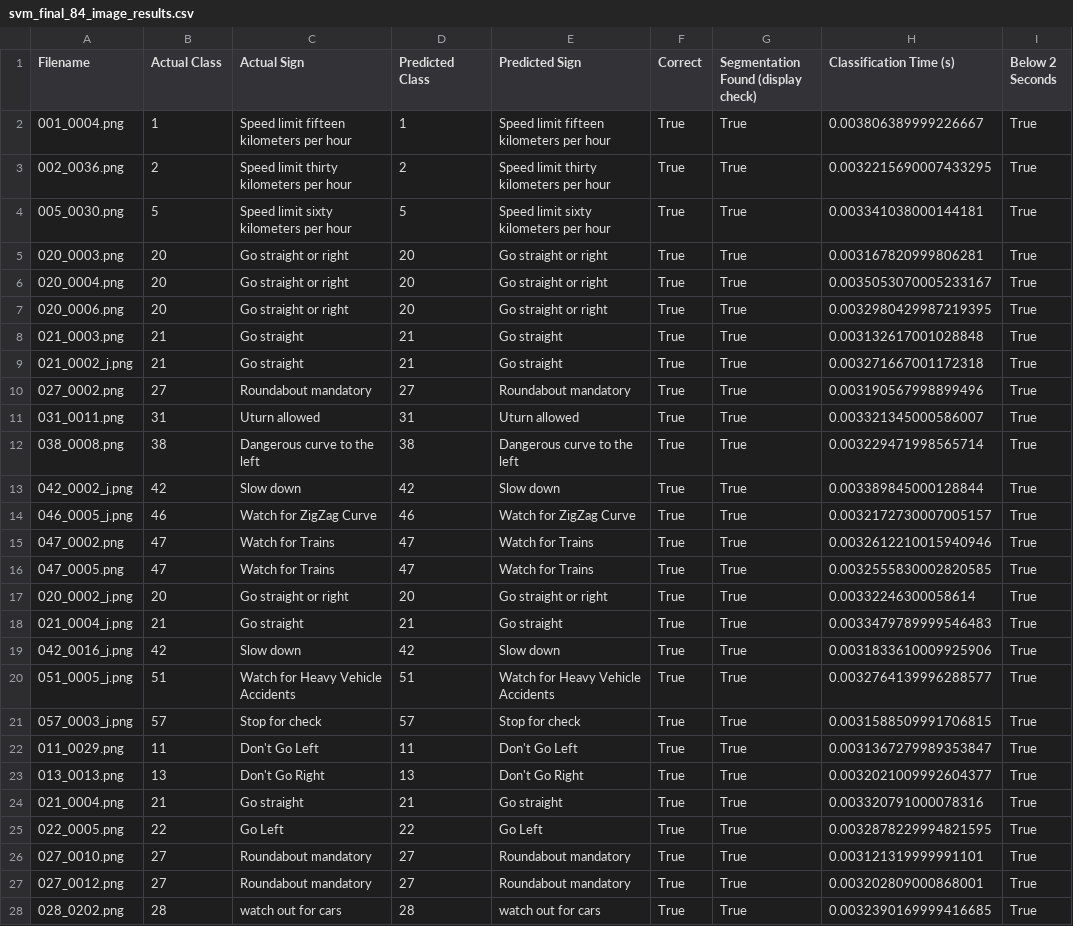
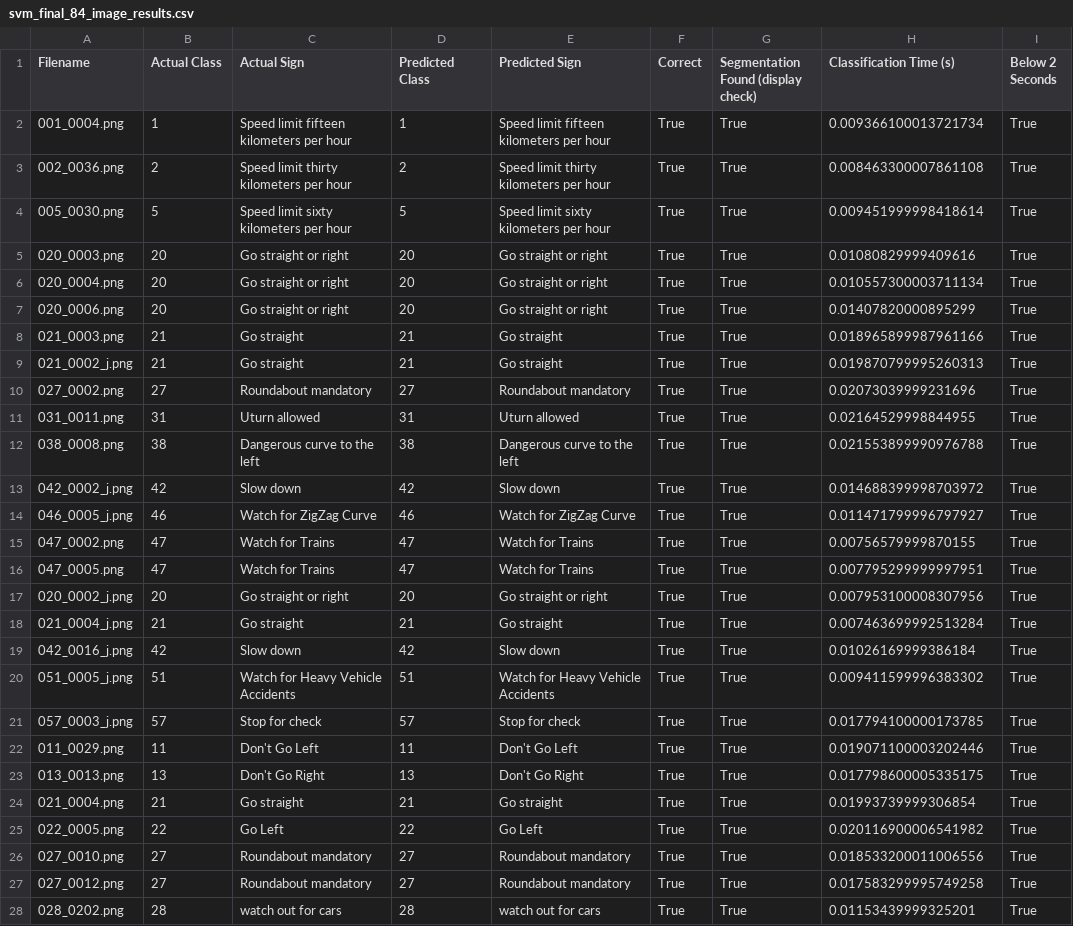
Before and after one commit to khoryz666/traffic-sign-recognition, a CSV file: results/svm_final_84_image_results.csv, drawn as a sheet; only a part is shown; the diff covers the shown part only.

Commit message:
undo rerun to preserve original output result on 03 and 04 with the result folder

```diff
--- a/results/svm_final_84_image_results.csv
+++ b/results/svm_final_84_image_results.csv
@@ -1,28 +1,28 @@
 Filename,Actual Class,Actual Sign,Predicted Class,Predicted Sign,Correct,Segmentation Found (display check),Classification Time (s),Below 2 Seconds
-001_0004.png,1,Speed limit fifteen kilometers per hour,1,Speed limit fifteen kilometers per hour,True,True,0.003806389999226667,True
-002_0036.png,2,Speed limit thirty kilometers per hour,2,Speed limit thirty kilometers per hour,True,True,0.0032215690007433295,True
-005_0030.png,5,Speed limit sixty kilometers per hour,5,Speed limit sixty kilometers per hour,True,True,0.003341038000144181,True
-020_0003.png,20,Go straight or right,20,Go straight or right,True,True,0.003167820999806281,True
-020_0004.png,20,Go straight or right,20,Go straight or right,True,True,0.0035053070005233167,True
-020_0006.png,20,Go straight or right,20,Go straight or right,True,True,0.0032980429987219395,True
-021_0003.png,21,Go straight,21,Go straight,True,True,0.003132617001028848,True
-021_0002_j.png,21,Go straight,21,Go straight,True,True,0.003271667001172318,True
-027_0002.png,27,Roundabout mandatory,27,Roundabout mandatory,True,True,0.003190567998899496,True
-031_0011.png,31,Uturn allowed,31,Uturn allowed,True,True,0.003321345000586007,True
-038_0008.png,38,Dangerous curve to the left,38,Dangerous curve to the left,True,True,0.003229471998565714,True
-042_0002_j.png,42,Slow down,42,Slow down,True,True,0.003389845000128844,True
-046_0005_j.png,46,Watch for ZigZag Curve,46,Watch for ZigZag Curve,True,True,0.0032172730007005157,True
-047_0002.png,47,Watch for Trains,47,Watch for Trains,True,True,0.0032612210015940946,True
-047_0005.png,47,Watch for Trains,47,Watch for Trains,True,True,0.0032555830002820585,True
-020_0002_j.png,20,Go straight or right,20,Go straight or right,True,True,0.00332246300058614,True
-021_0004_j.png,21,Go straight,21,Go straight,True,True,0.0033479789999546483,True
-042_0016_j.png,42,Slow down,42,Slow down,True,True,0.0031833610009925906,True
-051_0005_j.png,51,Watch for Heavy Vehicle Accidents,51,Watch for Heavy Vehicle Accidents,True,True,0.0032764139996288577,True
-057_0003_j.png,57,Stop for check,57,Stop for check,True,True,0.0031588509991706815,True
-011_0029.png,11,Don't Go Left,11,Don't Go Left,True,True,0.0031367279989353847,True
-013_0013.png,13,Don't Go Right,13,Don't Go Right,True,True,0.0032021009992604377,True
-021_0004.png,21,Go straight,21,Go straight,True,True,0.003320791000078316,True
-022_0005.png,22,Go Left,22,Go Left,True,True,0.0032878229994821595,True
-027_0010.png,27,Roundabout mandatory,27,Roundabout mandatory,True,True,0.003121319999991101,True
-027_0012.png,27,Roundabout mandatory,27,Roundabout mandatory,True,True,0.003202809000868001,True
-028_0202.png,28,watch out for cars,28,watch out for cars,True,True,0.0032390169999416685,True
+001_0004.png,1,Speed limit fifteen kilometers per hour,1,Speed limit fifteen kilometers per hour,True,True,0.009366100013721734,True
+002_0036.png,2,Speed limit thirty kilometers per hour,2,Speed limit thirty kilometers per hour,True,True,0.008463300007861108,True
+005_0030.png,5,Speed limit sixty kilometers per hour,5,Speed limit sixty kilometers per hour,True,True,0.009451999998418614,True
+020_0003.png,20,Go straight or right,20,Go straight or right,True,True,0.01080829999409616,True
+020_0004.png,20,Go straight or right,20,Go straight or right,True,True,0.010557300003711134,True
+020_0006.png,20,Go straight or right,20,Go straight or right,True,True,0.01407820000895299,True
+021_0003.png,21,Go straight,21,Go straight,True,True,0.018965899987961166,True
+021_0002_j.png,21,Go straight,21,Go straight,True,True,0.019870799995260313,True
+027_0002.png,27,Roundabout mandatory,27,Roundabout mandatory,True,True,0.02073039999231696,True
+031_0011.png,31,Uturn allowed,31,Uturn allowed,True,True,0.02164529998844955,True
+038_0008.png,38,Dangerous curve to the left,38,Dangerous curve to the left,True,True,0.021553899990976788,True
+042_0002_j.png,42,Slow down,42,Slow down,True,True,0.014688399998703972,True
+046_0005_j.png,46,Watch for ZigZag Curve,46,Watch for ZigZag Curve,True,True,0.011471799996797927,True
+047_0002.png,47,Watch for Trains,47,Watch for Trains,True,True,0.00756579999870155,True
+047_0005.png,47,Watch for Trains,47,Watch for Trains,True,True,0.007795299999997951,True
+020_0002_j.png,20,Go straight or right,20,Go straight or right,True,True,0.007953100008307956,True
+021_0004_j.png,21,Go straight,21,Go straight,True,True,0.007463699992513284,True
+042_0016_j.png,42,Slow down,42,Slow down,True,True,0.01026169999386184,True
+051_0005_j.png,51,Watch for Heavy Vehicle Accidents,51,Watch for Heavy Vehicle Accidents,True,True,0.009411599996383302,True
+057_0003_j.png,57,Stop for check,57,Stop for check,True,True,0.017794100000173785,True
+011_0029.png,11,Don't Go Left,11,Don't Go Left,True,True,0.019071100003202446,True
+013_0013.png,13,Don't Go Right,13,Don't Go Right,True,True,0.017798600005335175,True
+021_0004.png,21,Go straight,21,Go straight,True,True,0.01993739999306854,True
+022_0005.png,22,Go Left,22,Go Left,True,True,0.020116900006541982,True
+027_0010.png,27,Roundabout mandatory,27,Roundabout mandatory,True,True,0.018533200011006556,True
+027_0012.png,27,Roundabout mandatory,27,Roundabout mandatory,True,True,0.017583299995749258,True
+028_0202.png,28,watch out for cars,28,watch out for cars,True,True,0.01153439999325201,True
```
Also changed, not shown: 57 edited cells elsewhere in this file, results/random_forest_cv_results.csv, results/random_forest_final_84_image_results.csv, 4 other files.
